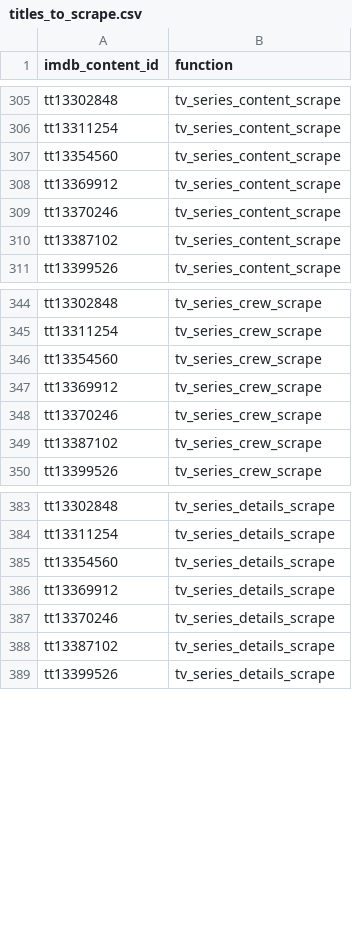
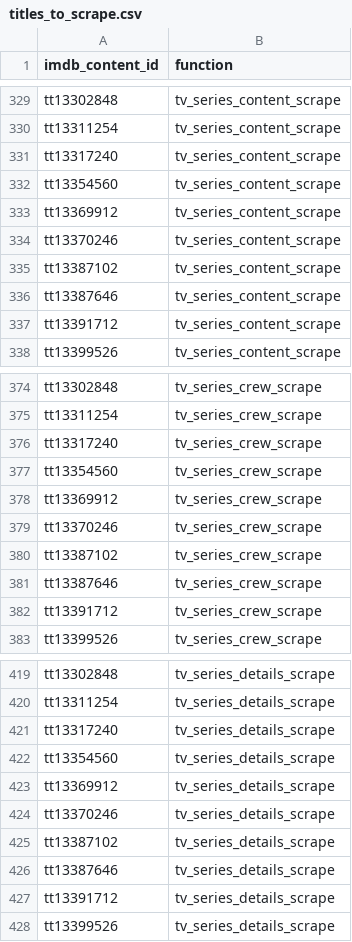
Before and after one commit to flibo-tech/data_pipelines, a CSV file: scraping_utilities/titles_to_scrape.csv, drawn as a sheet; only a part is shown, gaps mark what is left out; the diff covers the shown part only; the diff names each change by its address in the sheet, - before the commit and + after, or states it on an @@ line.

```diff
--- a/scraping_utilities/titles_to_scrape.csv
+++ b/scraping_utilities/titles_to_scrape.csv
+row 331: tt13317240 | tv_series_content_scrape
+row 336: tt13387646 | tv_series_content_scrape
+row 337: tt13391712 | tv_series_content_scrape
+row 376: tt13317240 | tv_series_crew_scrape
+row 381: tt13387646 | tv_series_crew_scrape
+row 382: tt13391712 | tv_series_crew_scrape
+row 421: tt13317240 | tv_series_details_scrape
+row 426: tt13387646 | tv_series_details_scrape
+row 427: tt13391712 | tv_series_details_scrape
```
Also changed, not shown: 54 added rows elsewhere in this file, scraping_utilities/new_imdb_title_urls.csv.
